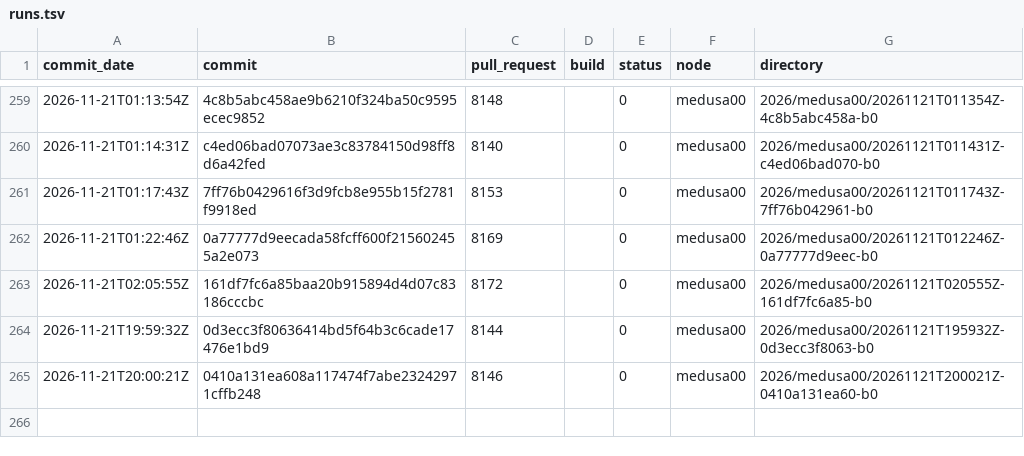
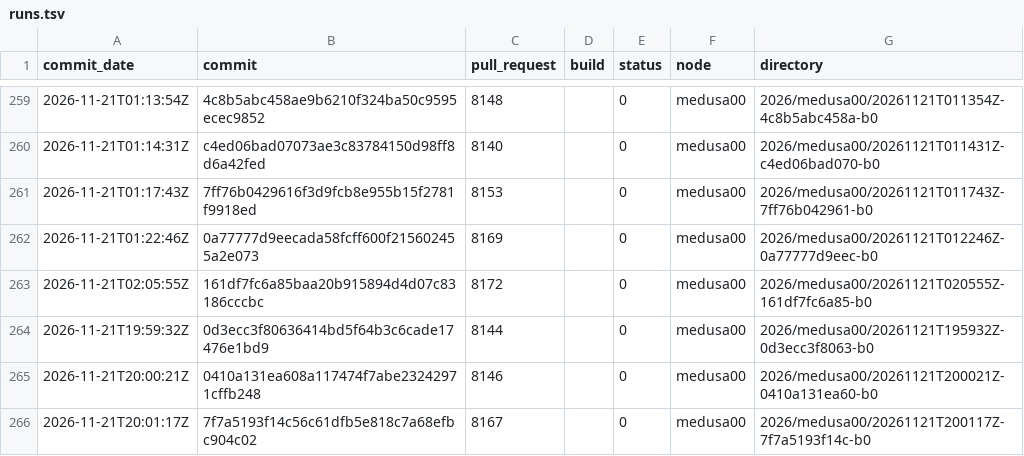
Before and after one commit to TheHPXProject/hpx-performance, a TSV file: runs.tsv, drawn as a sheet; only a part is shown, gaps mark what is left out; the diff names each change by its address in the sheet, - before the commit and + after, or states it on an @@ line.

```diff
--- a/runs.tsv
+++ b/runs.tsv
+row 266: 2026-11-21T20:01:17Z | 7f7a5193f14c56c61dfb5e818c7a68efbc904c02 | 8167 |  | 0 | medusa00 | 2026/medusa00/20261121T200117Z-7f7a5193f14c-b0
```
Also changed, not shown: 31 other files.
